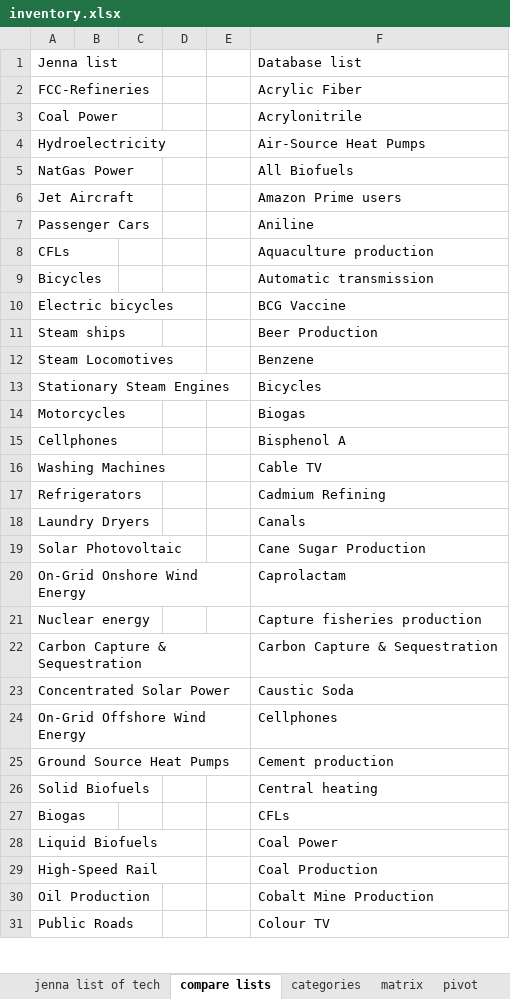
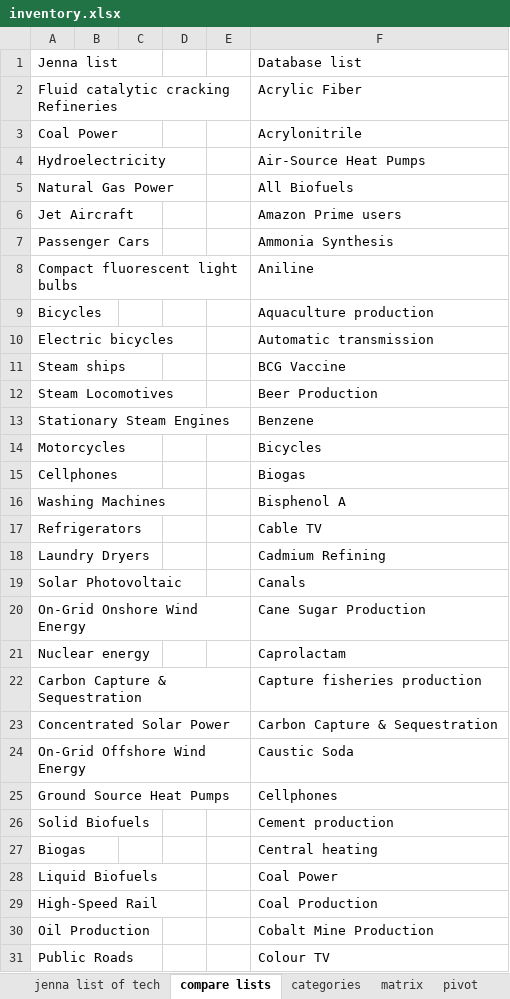
Before and after one commit to ariana848/historical_tech, an Excel workbook: inventory.xlsx, sheet compare lists, drawn as a sheet; only a part is shown; values as stored, in another font and other column widths than the file's, no borders; conditional formats not drawn; removed rows and columns are numbered as before the commit, all else as after; the diff covers the shown part only; the diff names each change by its address in the sheet, - before the commit and + after, or states it on an @@ line.

```diff
--- a/inventory.xlsx (sheet compare lists)
+++ b/inventory.xlsx (sheet compare lists)
-A2: FCC-Refineries
+A2: Fluid catalytic cracking Refineries
-A5: NatGas Power
+A5: Natural Gas Power
-F7: Aniline
+F7: Ammonia Synthesis
-row 8: CFLs |  |  |  |  | Aquaculture production
+row 8: Compact fluorescent light bulbs |  |  |  |  | Aniline
-F9: Automatic transmission
+F9: Aquaculture production
-F10: BCG Vaccine
+F10: Automatic transmission
-F11: Beer Production
+F11: BCG Vaccine
-F12: Benzene
+F12: Beer Production
-F13: Bicycles
+F13: Benzene
-F14: Biogas
+F14: Bicycles
-F15: Bisphenol A
+F15: Biogas
-F16: Cable TV
+F16: Bisphenol A
-F17: Cadmium Refining
+F17: Cable TV
-F18: Canals
+F18: Cadmium Refining
-F19: Cane Sugar Production
+F19: Canals
-F20: Caprolactam
+F20: Cane Sugar Production
-F21: Capture fisheries production
+F21: Caprolactam
-F22: Carbon Capture & Sequestration
+F22: Capture fisheries production
-F23: Caustic Soda
+F23: Carbon Capture & Sequestration
-F24: Cellphones
+F24: Caustic Soda
-F25: Cement production
+F25: Cellphones
-F26: Central heating
+F26: Cement production
-F27: CFLs
+F27: Central heating
```
Also changed, not shown: 3 added rows, 2 removed rows and 133 edited cells elsewhere in this sheet, sheet matrix, sheet pivot, formulas that keep their value, hidden cells, 15 other files.
